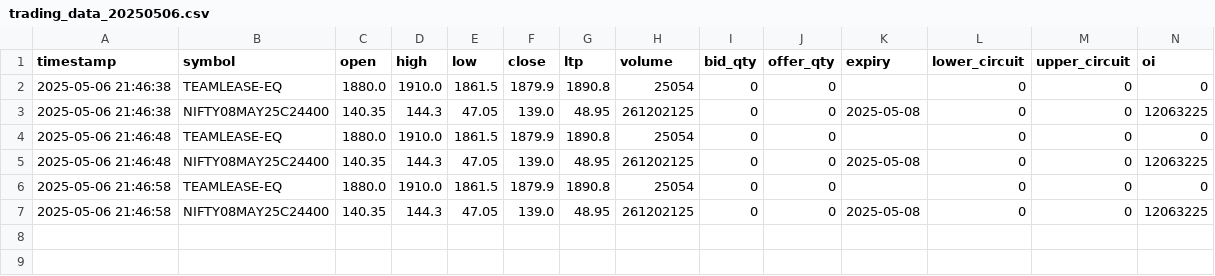
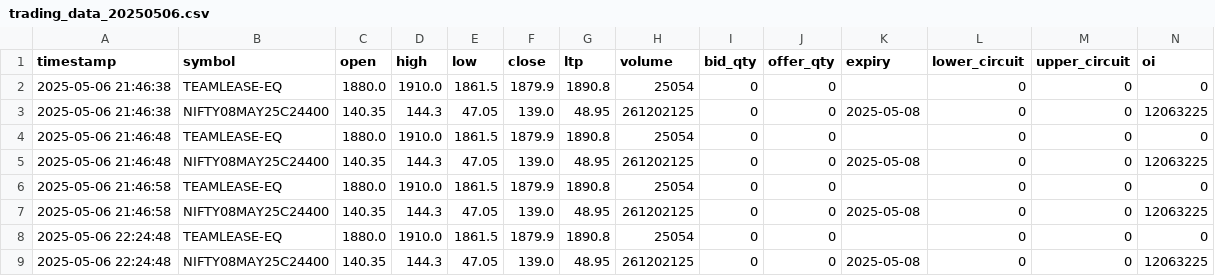
Before and after one commit to afzalur7/stock-data-collector, a CSV file: market_data/trading_data_20250506.csv, drawn as a sheet; only a part is shown; rows hold the shown columns only; the diff names each change by its address in the sheet, - before the commit and + after, or states it on an @@ line.

```diff
--- a/market_data/trading_data_20250506.csv
+++ b/market_data/trading_data_20250506.csv
+row 8: 2025-05-06 22:24:48 | TEAMLEASE-EQ | 1880.0 | 1910.0 | 1861.5 | 1879.9 | 1890.8 | 25054 | 0 | 0 |  | 0 | 0 | 0
+row 9: 2025-05-06 22:24:48 | NIFTY08MAY25C24400 | 140.35 | 144.3 | 47.05 | 139.0 | 48.95 | 261202125 | 0 | 0 | 2025-05-08 | 0 | 0 | 12063225
```
Also changed, not shown: 2 other files.
